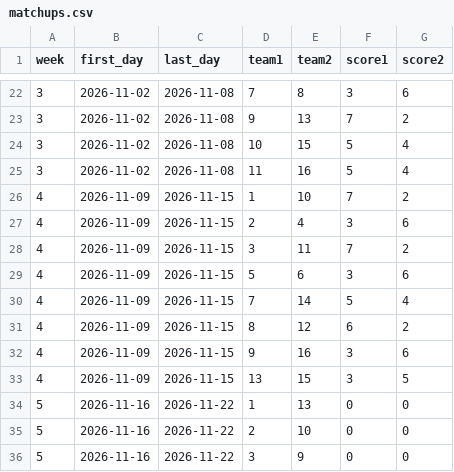
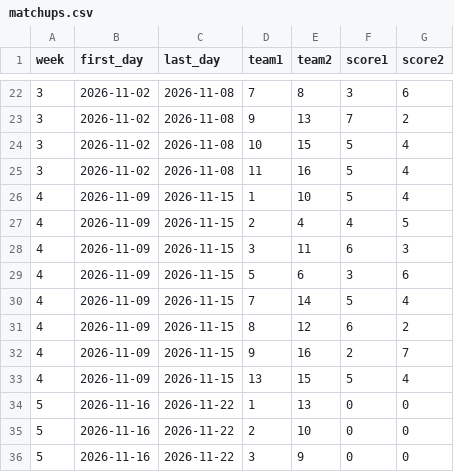
Before and after one commit to Dziesma/fantasy-lombards, a CSV file: data/yahoo/matchups.csv, drawn as a sheet; only a part is shown, gaps mark what is left out.

```diff
--- a/data/yahoo/matchups.csv
+++ b/data/yahoo/matchups.csv
@@ -25,5 +25,5 @@ week,first_day,last_day,team1,team2,score1,score2
 3,2026-11-02,2026-11-08,11,16,5,4
-4,2026-11-09,2026-11-15,1,10,7,2
-4,2026-11-09,2026-11-15,2,4,3,6
-4,2026-11-09,2026-11-15,3,11,7,2
+4,2026-11-09,2026-11-15,1,10,5,4
+4,2026-11-09,2026-11-15,2,4,4,5
+4,2026-11-09,2026-11-15,3,11,6,3
 4,2026-11-09,2026-11-15,5,6,3,6
@@ -31,4 +31,4 @@ week,first_day,last_day,team1,team2,score1,score2
 4,2026-11-09,2026-11-15,8,12,6,2
-4,2026-11-09,2026-11-15,9,16,3,6
-4,2026-11-09,2026-11-15,13,15,3,5
+4,2026-11-09,2026-11-15,9,16,2,7
+4,2026-11-09,2026-11-15,13,15,5,4
 5,2026-11-16,2026-11-22,1,13,0,0
```
Also changed, not shown: data/yahoo/h2h.csv, data/yahoo/players.csv, 6 other files.
